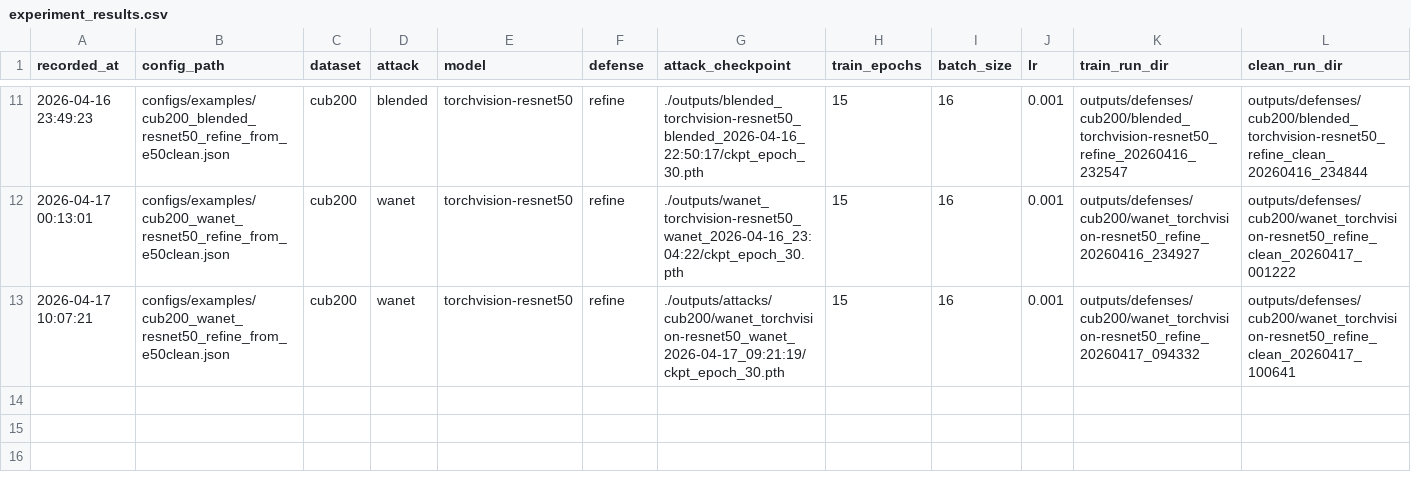
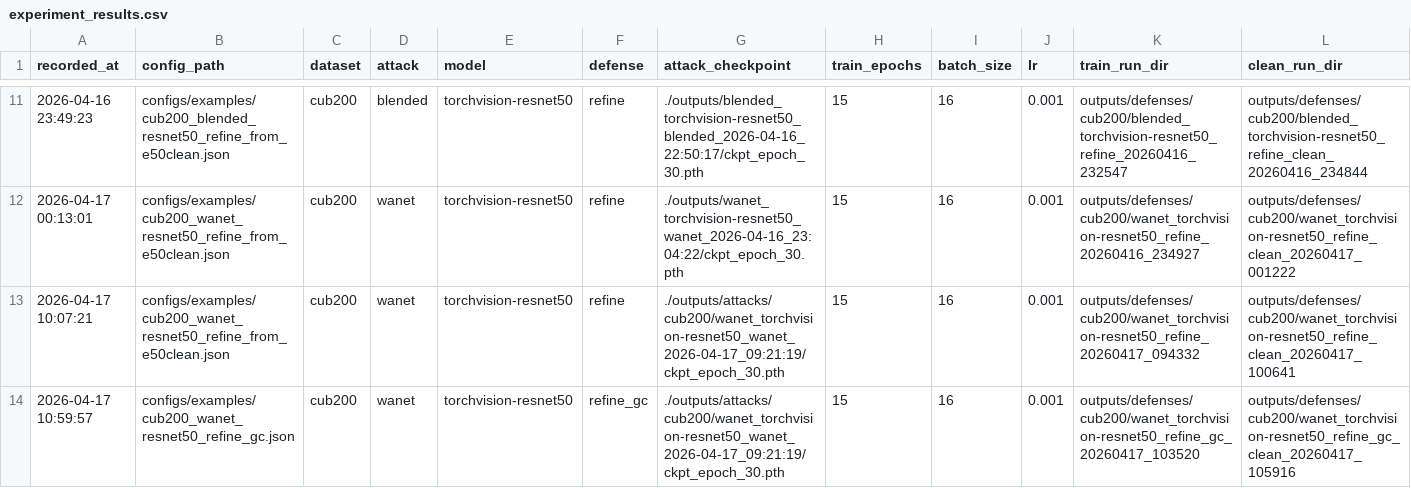
Before and after one commit to cccrx1/TestImprove, a CSV file: outputs/reports/experiment_results.csv, drawn as a sheet; only a part is shown, gaps mark what is left out; rows hold the shown columns only; the diff names each change by its address in the sheet, - before the commit and + after, or states it on an @@ line.

Commit message:
update

```diff
--- a/outputs/reports/experiment_results.csv
+++ b/outputs/reports/experiment_results.csv
+row 14: 2026-04-17 10:59:57 | configs/examples/cub200_wanet_resnet50_refine_gc.json | cub200 | wanet | torchvision-resnet50 | refine_gc | ./outputs/attacks/cub200/wanet_torchvision-resnet50_wanet_2026-04-17_09:21:19/ckpt_epoch_30.pth | 15 | 16 | 0.001 | outputs/defenses/cub200/wanet_torchvision-resnet50_refine_gc_20260417_103520 | outputs/defenses/cub200/wanet_torchvision-resnet50_refine_gc_clean_20260417_105916
```
